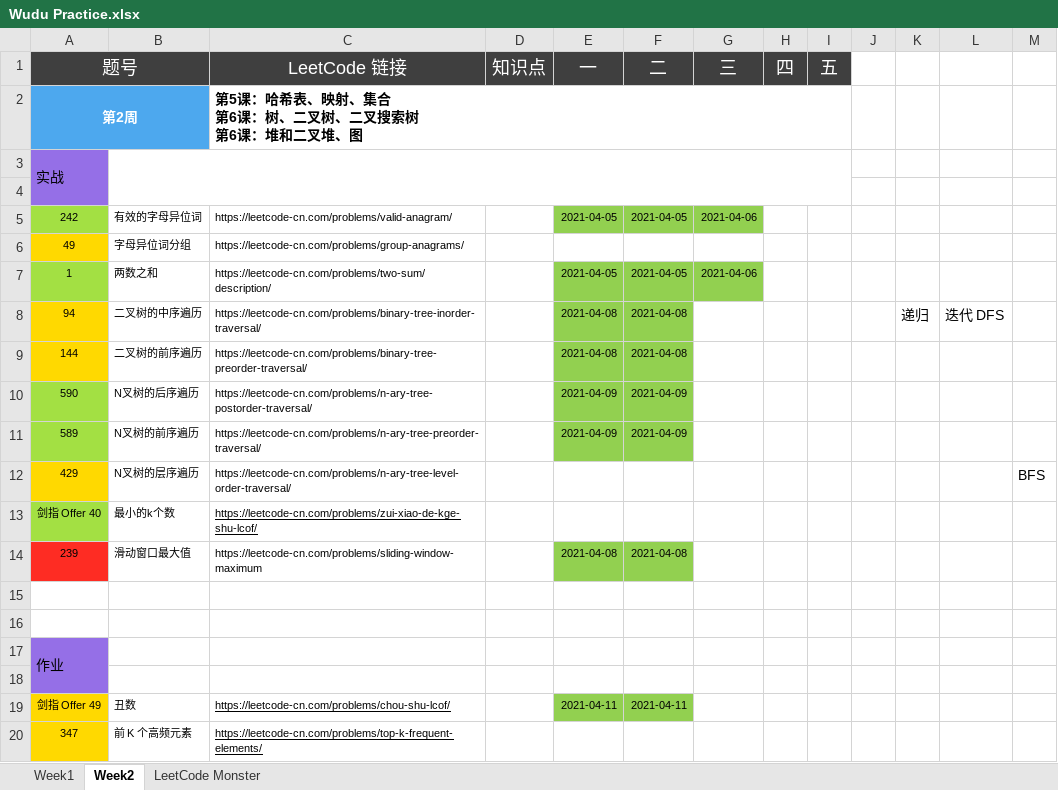
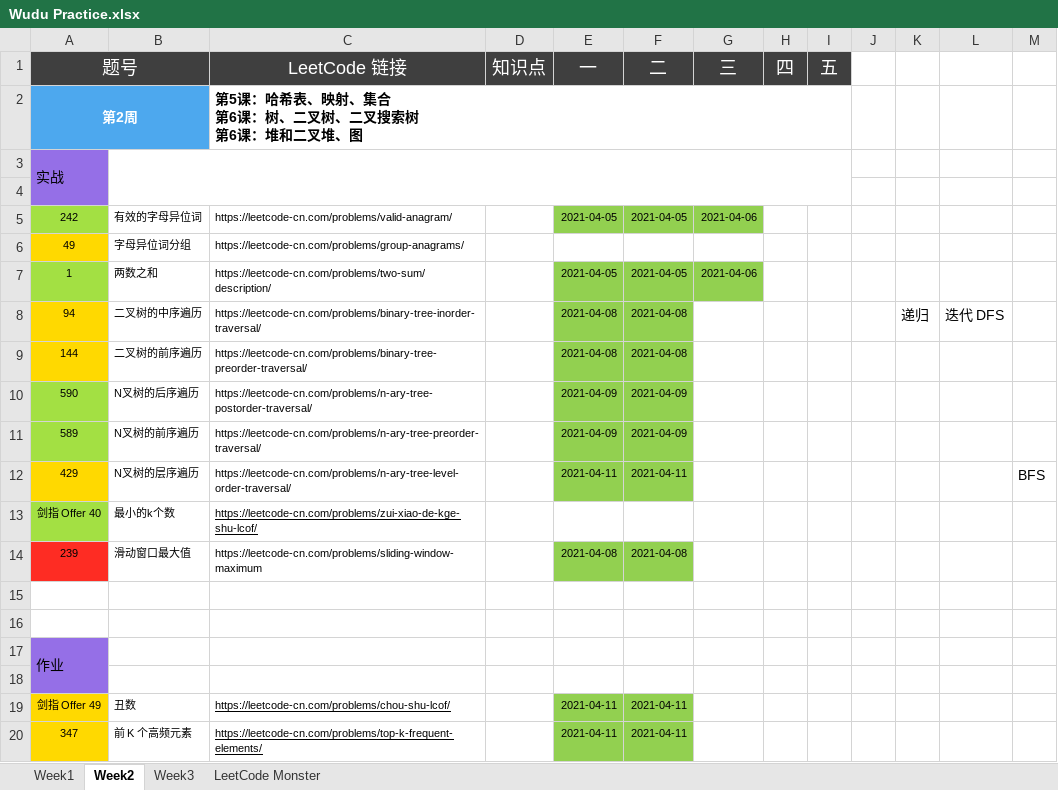
Before and after one commit to automano/Golang-LeetCode, an Excel workbook: Wudu Practice.xlsx, sheet Week2, drawn as a sheet; values as stored, in another font and other column widths than the file's, no borders; the diff names each change by its address in the sheet, - before the commit and + after, or states it on an @@ line.

```diff
--- a/Wudu Practice.xlsx (sheet Week2)
+++ b/Wudu Practice.xlsx (sheet Week2)
+sheet tab: Week3
-E12 (一): (empty)
+E12 (一): 2021-04-11
-E12:F12 fill: none
+E12:F12 fill: #92D050
-F12 (二): (empty)
+F12 (二): 2021-04-11
-E20 (一): (empty)
+E20 (一): 2021-04-11
-E20:F20 fill: none
+E20:F20 fill: #92D050
-F20 (二): (empty)
+F20 (二): 2021-04-11
```
Also changed, not shown: sheet LeetCode Monster, 5 other files.
